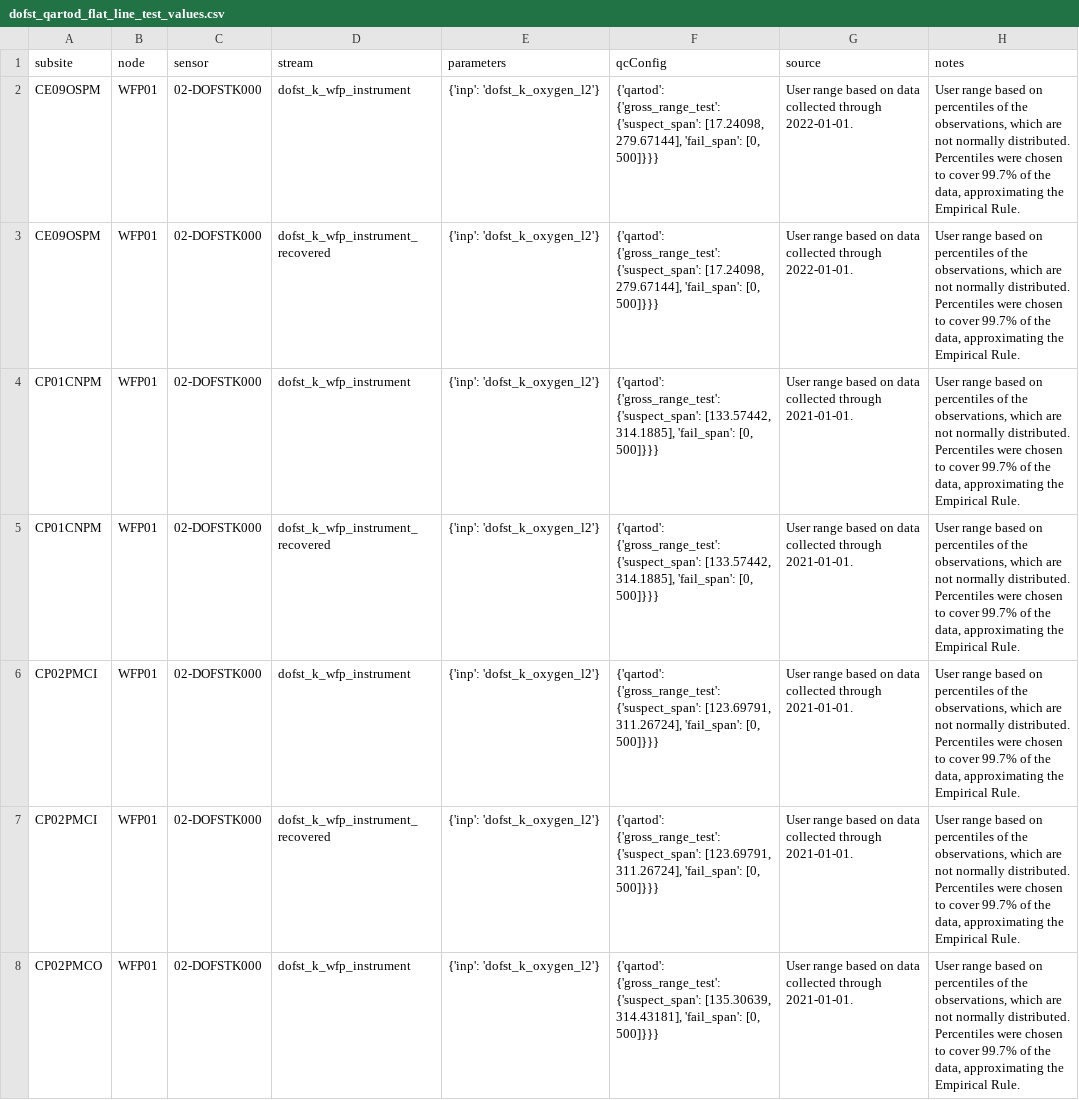
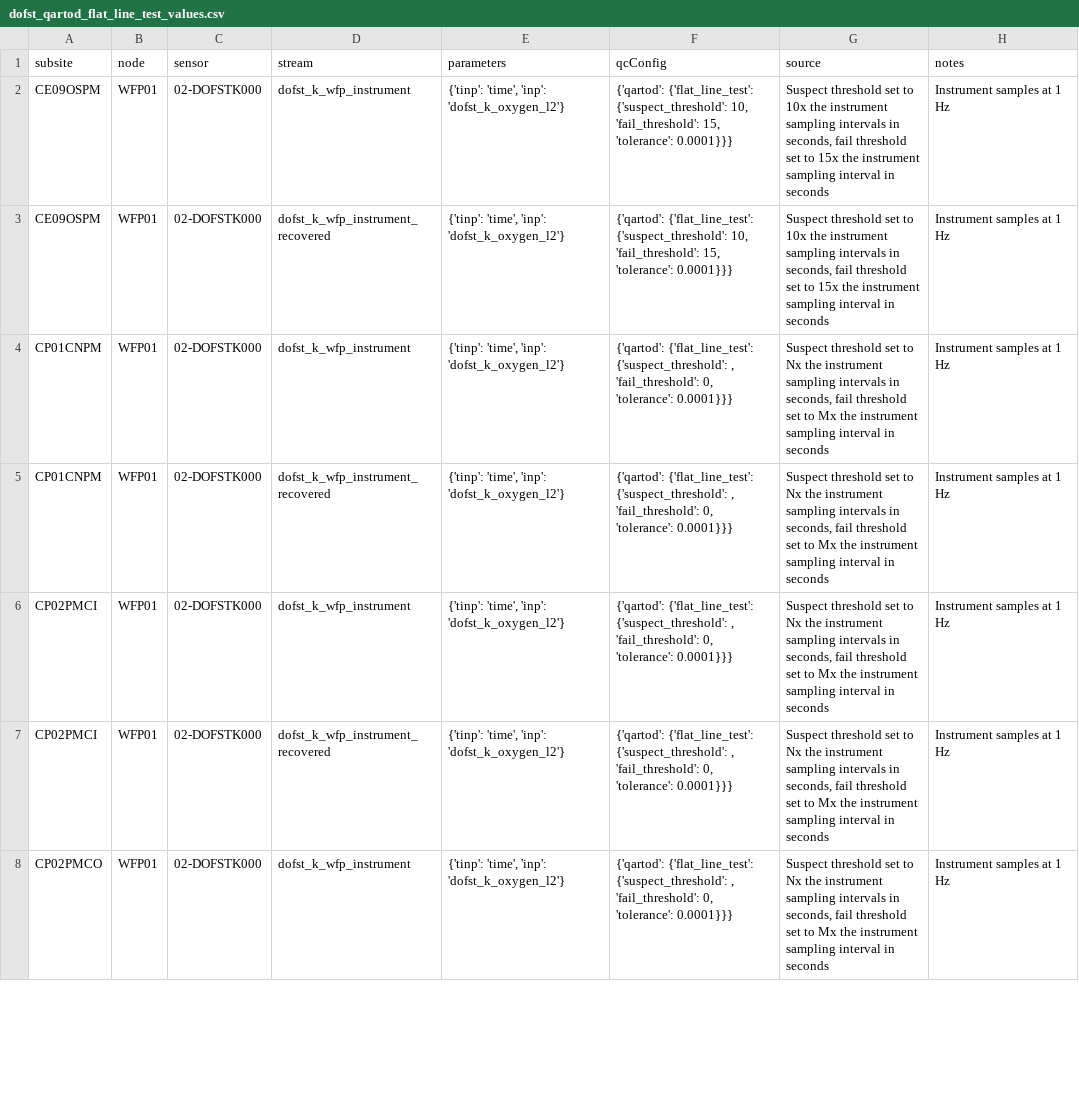
Before and after one commit to oceanobservatories/qc-lookup, a CSV file: qartod/dofst/dofst_qartod_flat_line_test_values.csv, drawn as a sheet; only a part is shown; the diff covers the shown part only.

```diff
--- a/qartod/dofst/dofst_qartod_flat_line_test_values.csv
+++ b/qartod/dofst/dofst_qartod_flat_line_test_values.csv
@@ -1,8 +1,8 @@
 subsite,node,sensor,stream,parameters,qcConfig,source,notes
-CE09OSPM,WFP01,02-DOFSTK000,dofst_k_wfp_instrument,{'inp': 'dofst_k_oxygen_l2'},"{'qartod': {'gross_range_test': {'suspect_span': [17.24098, 279.67144], 'fail_span': [0, 500]}}}",User range based on data collected through 2022-01-01.,"User range based on percentiles of the observations, which are not normally distributed. Percentiles were chosen to cover 99.7% of the data, approximating the Empirical Rule."
-CE09OSPM,WFP01,02-DOFSTK000,dofst_k_wfp_instrument_recovered,{'inp': 'dofst_k_oxygen_l2'},"{'qartod': {'gross_range_test': {'suspect_span': [17.24098, 279.67144], 'fail_span': [0, 500]}}}",User range based on data collected through 2022-01-01.,"User range based on percentiles of the observations, which are not normally distributed. Percentiles were chosen to cover 99.7% of the data, approximating the Empirical Rule."
-CP01CNPM,WFP01,02-DOFSTK000,dofst_k_wfp_instrument,{'inp': 'dofst_k_oxygen_l2'},"{'qartod': {'gross_range_test': {'suspect_span': [133.57442, 314.1885], 'fail_span': [0, 500]}}}",User range based on data collected through 2021-01-01.,"User range based on percentiles of the observations, which are not normally distributed. Percentiles were chosen to cover 99.7% of the data, approximating the Empirical Rule."
-CP01CNPM,WFP01,02-DOFSTK000,dofst_k_wfp_instrument_recovered,{'inp': 'dofst_k_oxygen_l2'},"{'qartod': {'gross_range_test': {'suspect_span': [133.57442, 314.1885], 'fail_span': [0, 500]}}}",User range based on data collected through 2021-01-01.,"User range based on percentiles of the observations, which are not normally distributed. Percentiles were chosen to cover 99.7% of the data, approximating the Empirical Rule."
-CP02PMCI,WFP01,02-DOFSTK000,dofst_k_wfp_instrument,{'inp': 'dofst_k_oxygen_l2'},"{'qartod': {'gross_range_test': {'suspect_span': [123.69791, 311.26724], 'fail_span': [0, 500]}}}",User range based on data collected through 2021-01-01.,"User range based on percentiles of the observations, which are not normally distributed. Percentiles were chosen to cover 99.7% of the data, approximating the Empirical Rule."
-CP02PMCI,WFP01,02-DOFSTK000,dofst_k_wfp_instrument_recovered,{'inp': 'dofst_k_oxygen_l2'},"{'qartod': {'gross_range_test': {'suspect_span': [123.69791, 311.26724], 'fail_span': [0, 500]}}}",User range based on data collected through 2021-01-01.,"User range based on percentiles of the observations, which are not normally distributed. Percentiles were chosen to cover 99.7% of the data, approximating the Empirical Rule."
-CP02PMCO,WFP01,02-DOFSTK000,dofst_k_wfp_instrument,{'inp': 'dofst_k_oxygen_l2'},"{'qartod': {'gross_range_test': {'suspect_span': [135.30639, 314.43181], 'fail_span': [0, 500]}}}",User range based on data collected through 2021-01-01.,"User range based on percentiles of the observations, which are not normally distributed. Percentiles were chosen to cover 99.7% of the data, approximating the Empirical Rule."
+CE09OSPM,WFP01,02-DOFSTK000,dofst_k_wfp_instrument,"{'tinp': 'time', 'inp': 'dofst_k_oxygen_l2'}","{'qartod': {'flat_line_test': {'suspect_threshold': 10, 'fail_threshold': 15, 'tolerance': 0.0001}}}","Suspect threshold set to 10x the instrument sampling intervals in seconds, fail threshold set to 15x the instrument sampling interval in seconds",Instrument samples at 1 Hz
+CE09OSPM,WFP01,02-DOFSTK000,dofst_k_wfp_instrument_recovered,"{'tinp': 'time', 'inp': 'dofst_k_oxygen_l2'}","{'qartod': {'flat_line_test': {'suspect_threshold': 10, 'fail_threshold': 15, 'tolerance': 0.0001}}}","Suspect threshold set to 10x the instrument sampling intervals in seconds, fail threshold set to 15x the instrument sampling interval in seconds",Instrument samples at 1 Hz
+CP01CNPM,WFP01,02-DOFSTK000,dofst_k_wfp_instrument,"{'tinp': 'time', 'inp': 'dofst_k_oxygen_l2'}","{'qartod': {'flat_line_test': {'suspect_threshold': , 'fail_threshold': 0, 'tolerance': 0.0001}}}","Suspect threshold set to Nx the instrument sampling intervals in seconds, fail threshold set to Mx the instrument sampling interval in seconds",Instrument samples at 1 Hz
+CP01CNPM,WFP01,02-DOFSTK000,dofst_k_wfp_instrument_recovered,"{'tinp': 'time', 'inp': 'dofst_k_oxygen_l2'}","{'qartod': {'flat_line_test': {'suspect_threshold': , 'fail_threshold': 0, 'tolerance': 0.0001}}}","Suspect threshold set to Nx the instrument sampling intervals in seconds, fail threshold set to Mx the instrument sampling interval in seconds",Instrument samples at 1 Hz
+CP02PMCI,WFP01,02-DOFSTK000,dofst_k_wfp_instrument,"{'tinp': 'time', 'inp': 'dofst_k_oxygen_l2'}","{'qartod': {'flat_line_test': {'suspect_threshold': , 'fail_threshold': 0, 'tolerance': 0.0001}}}","Suspect threshold set to Nx the instrument sampling intervals in seconds, fail threshold set to Mx the instrument sampling interval in seconds",Instrument samples at 1 Hz
+CP02PMCI,WFP01,02-DOFSTK000,dofst_k_wfp_instrument_recovered,"{'tinp': 'time', 'inp': 'dofst_k_oxygen_l2'}","{'qartod': {'flat_line_test': {'suspect_threshold': , 'fail_threshold': 0, 'tolerance': 0.0001}}}","Suspect threshold set to Nx the instrument sampling intervals in seconds, fail threshold set to Mx the instrument sampling interval in seconds",Instrument samples at 1 Hz
+CP02PMCO,WFP01,02-DOFSTK000,dofst_k_wfp_instrument,"{'tinp': 'time', 'inp': 'dofst_k_oxygen_l2'}","{'qartod': {'flat_line_test': {'suspect_threshold': , 'fail_threshold': 0, 'tolerance': 0.0001}}}","Suspect threshold set to Nx the instrument sampling intervals in seconds, fail threshold set to Mx the instrument sampling interval in seconds",Instrument samples at 1 Hz
```
Also changed, not shown: 84 edited cells elsewhere in this file, qartod/pco2a/pco2a_qartod_flat_line_test_values.csv, 9 other files.
